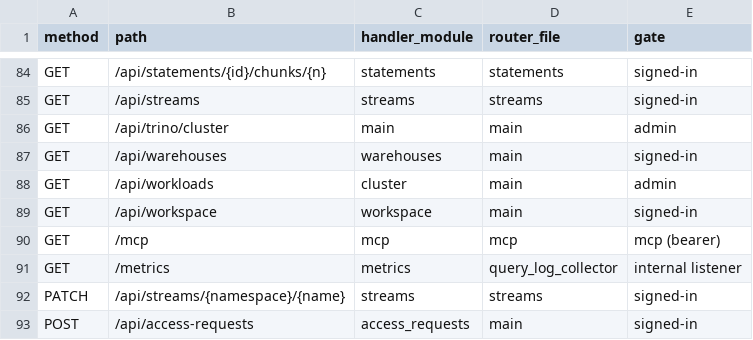
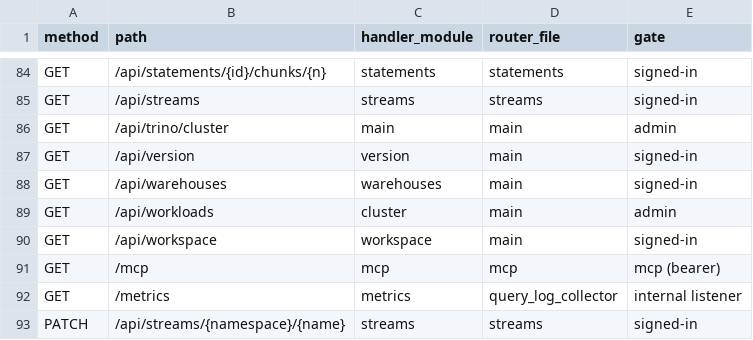
Before and after one commit to stardelt/stardelt, a TSV file: nova/docs/architecture/routes.tsv, drawn as a sheet; only a part is shown, gaps mark what is left out; the shorter side is filled out with more unchanged rows; the diff names each change by its address in the sheet, - before the commit and + after, or states it on an @@ line.

```diff
--- a/nova/docs/architecture/routes.tsv
+++ b/nova/docs/architecture/routes.tsv
+row 87: GET | /api/version | version | main | signed-in
```
Also changed, not shown: 12 other files.
